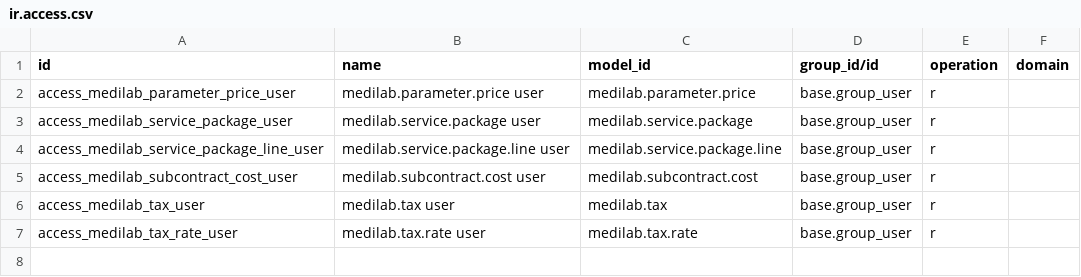
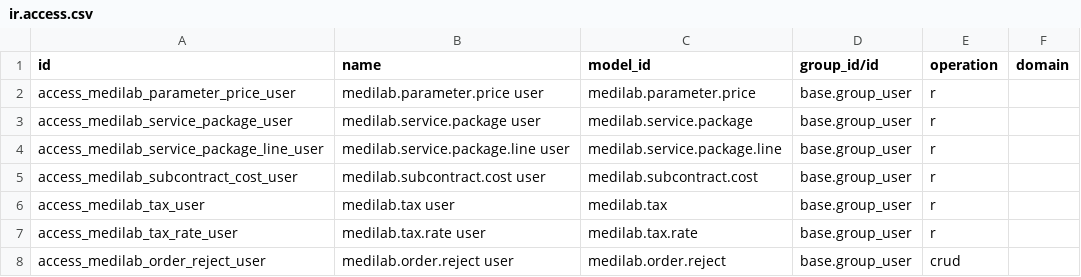
Before and after one commit to SoltuneMontepre/medilab, a CSV file: src/core/modules/sol_commerce/security/ir.access.csv, drawn as a sheet; the diff names each change by its address in the sheet, - before the commit and + after, or states it on an @@ line.

Commit message:
[feat] | #13 Confirm quotations and approve orders

```diff
--- a/src/core/modules/sol_commerce/security/ir.access.csv
+++ b/src/core/modules/sol_commerce/security/ir.access.csv
+row 8: access_medilab_order_reject_user | medilab.order.reject user | medilab.order.reject | base.group_user | crud
```
Also changed, not shown: 40 other files.
